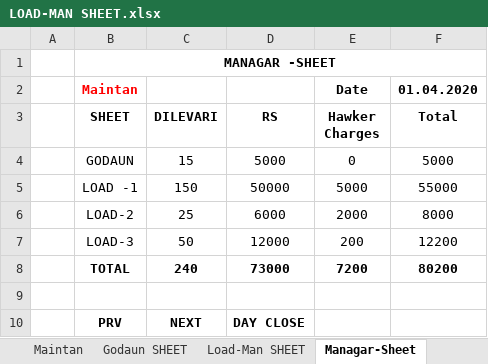
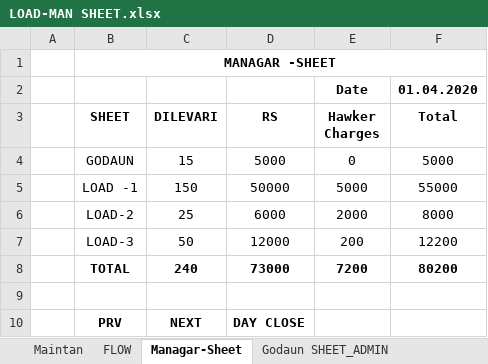
Before and after one commit to aankittcoolest/cylinder-management-system, an Excel workbook: LOAD-MAN SHEET.xlsx, sheet Managar-Sheet, drawn as a sheet; values as stored, in another font and other column widths than the file's, no borders; the diff names each change by its address in the sheet, - before the commit and + after, or states it on an @@ line.

```diff
--- a/LOAD-MAN SHEET.xlsx (sheet Managar-Sheet)
+++ b/LOAD-MAN SHEET.xlsx (sheet Managar-Sheet)
-sheet tab: Godaun SHEET
+sheet tab: Godaun SHEET_ADMIN
+sheet tab: FLOW
@@ sheet tab order changed: Maintan | FLOW | Managar-Sheet | Godaun SHEET_ADMIN @@
-B2 (SHEET): Maintan
+B2 (SHEET): (empty)
```
Also changed, not shown: sheet Godaun SHEET_ADMIN, sheet Load-Man SHEET_ADMIN, sheet Print PDC SQC Stock, sheet Sheet1, sheet IOCL CHALLAN, other sheet tabs, formulas that keep their value.
